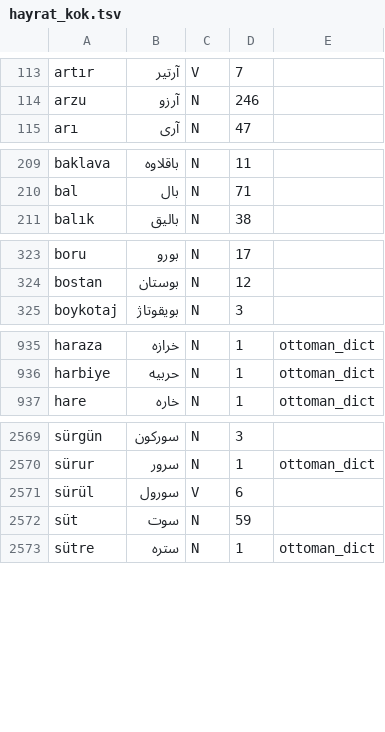
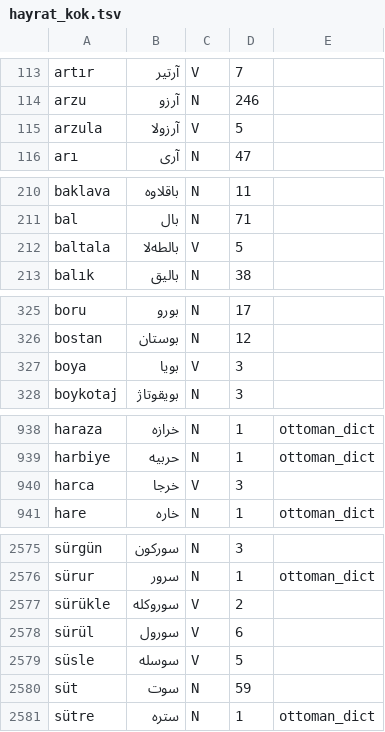
Before and after one commit to berzahbey/osmanlica-cevirici, a TSV file: app/data/hayrat_kok.tsv, drawn as a sheet; only a part is shown, gaps mark what is left out; the diff covers the shown part only.

Commit message:
Tur D: unlu he bitismez (ZWNJ, Hayrat ە), ek ortasinda fazla elif (-lar-, -acak-, -mis-, -sa+lar), -niz + ek, mastar + niz, yalin fiil koku (vur), -yenden, istek -esiniz, kok sozlugune -yip kanitiyla 11 fiil (harca-); test_tur_d

```diff
--- a/app/data/hayrat_kok.tsv
+++ b/app/data/hayrat_kok.tsv
@@ -114,2 +114,3 @@ artır	آرتیر	V	7
 arzu	آرزو	N	246	
+arzula	آرزولا	V	5	
 arı	آری	N	47	
@@ -210,2 +211,3 @@ baklava	باقلاوه	N	11
 bal	بال	N	71	
+baltala	بالطه‌لا	V	5	
 balık	بالیق	N	38	
@@ -324,2 +326,3 @@ boru	بورو	N	17
 bostan	بوستان	N	12	
+boya	بویا	V	3	
 boykotaj	بویقوتاژ	N	3	
@@ -936,2 +939,3 @@ haraza	خرازه	N	1	ottoman_dict
 harbiye	حربيه	N	1	ottoman_dict
+harca	خرجا	V	3	
 hare	خاره	N	1	ottoman_dict
@@ -2570,3 +2576,5 @@ sürgün	سوركون	N	3
 sürur	سرور	N	1	ottoman_dict
+sürükle	سوروكله	V	2	
 sürül	سورول	V	6	
+süsle	سوسله	V	5	
 süt	سوت	N	59	
```
Also changed, not shown: 5 added rows and 41 edited cells elsewhere in this file, 3 other files.
